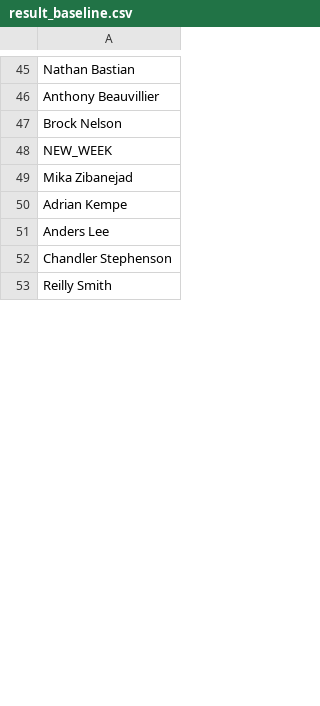
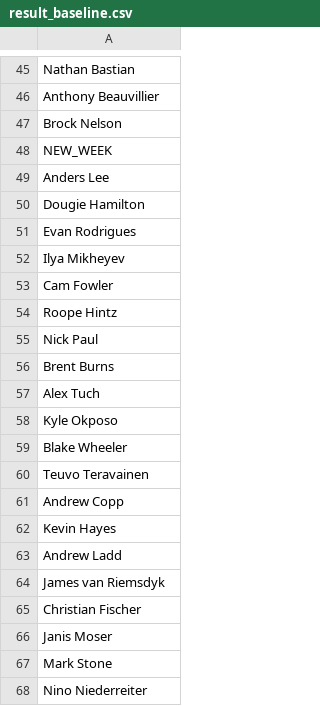
Before and after one commit to Harin329/Haockey, a CSV file: analysis/data/result_baseline.csv, drawn as a sheet; only a part is shown, gaps mark what is left out; the shorter side is filled out with more unchanged rows; the diff covers the shown part only.

```diff
--- a/analysis/data/result_baseline.csv
+++ b/analysis/data/result_baseline.csv
@@ -48,5 +48,21 @@ Brock Nelson
 NEW_WEEK
-Mika Zibanejad
-Adrian Kempe
 Anders Lee
-Chandler Stephenson
+Dougie Hamilton
+Evan Rodrigues
+Ilya Mikheyev
+Cam Fowler
+Roope Hintz
+Nick Paul
+Brent Burns
+Alex Tuch
+Kyle Okposo
+Blake Wheeler
+Teuvo Teravainen
+Andrew Copp
+Kevin Hayes
+Andrew Ladd
+James van Riemsdyk
+Christian Fischer
+Janis Moser
+Mark Stone
+Nino Niederreiter
```
Also changed, not shown: 4 added rows, 6 moved rows and 10 edited cells elsewhere in this file, analysis/data/current_data.csv, analysis/data/players.csv, 6 other files.
